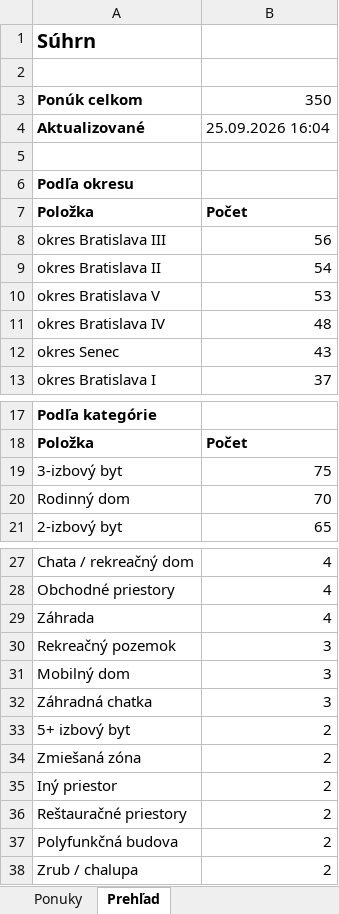
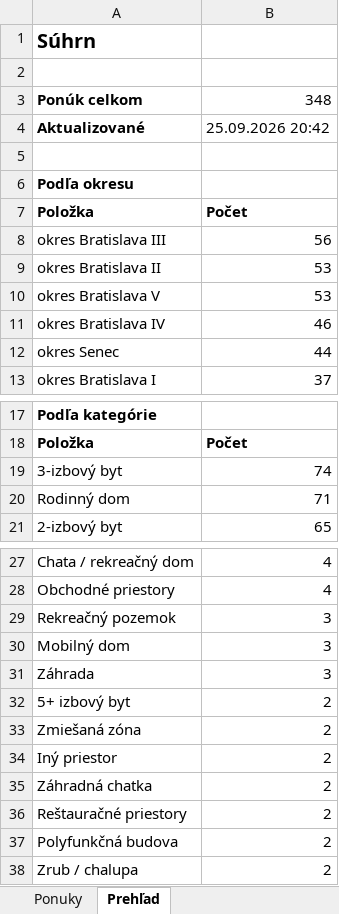
Before and after one commit to mrkubis-nest/nehnutelnosti-scraper, an Excel workbook: public/ponuky.xlsx, sheet Prehľad, drawn as a sheet; only a part is shown, gaps mark what is left out; values as stored, in another font and other column widths than the file's, no borders; removed rows and columns are numbered as before the commit, all else as after; the diff names each change by its address in the sheet, - before the commit and + after, or states it on an @@ line.

```diff
--- a/public/ponuky.xlsx (sheet Prehľad)
+++ b/public/ponuky.xlsx (sheet Prehľad)
-B3: 350
+B3: 348
-B4: 25.09.2026 16:04
+B4: 25.09.2026 20:42
-B9: 54
+B9: 53
-B11: 48
+B11: 46
-B12: 43
+B12: 44
-B19: 75
+B19: 74
-B20: 70
+B20: 71
-row 29: Záhrada | 4
-A31: Záhradná chatka
+A31: Záhrada
+row 35: Záhradná chatka | 2
```
Also changed, not shown: sheet Ponuky, 2 other files.
